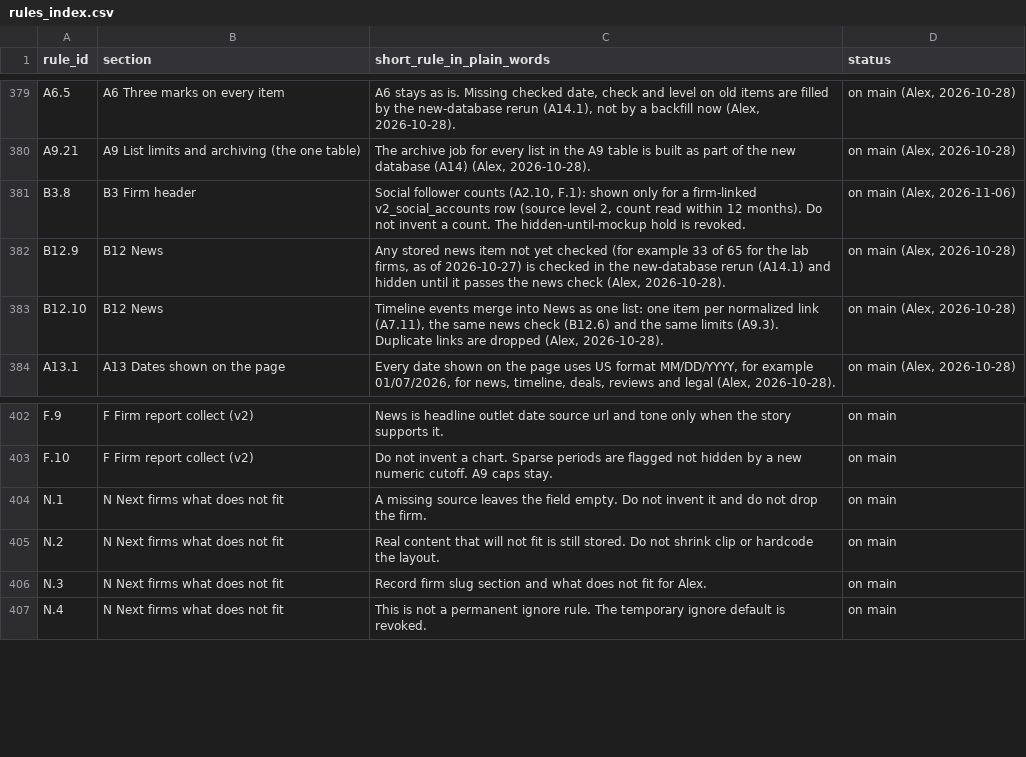
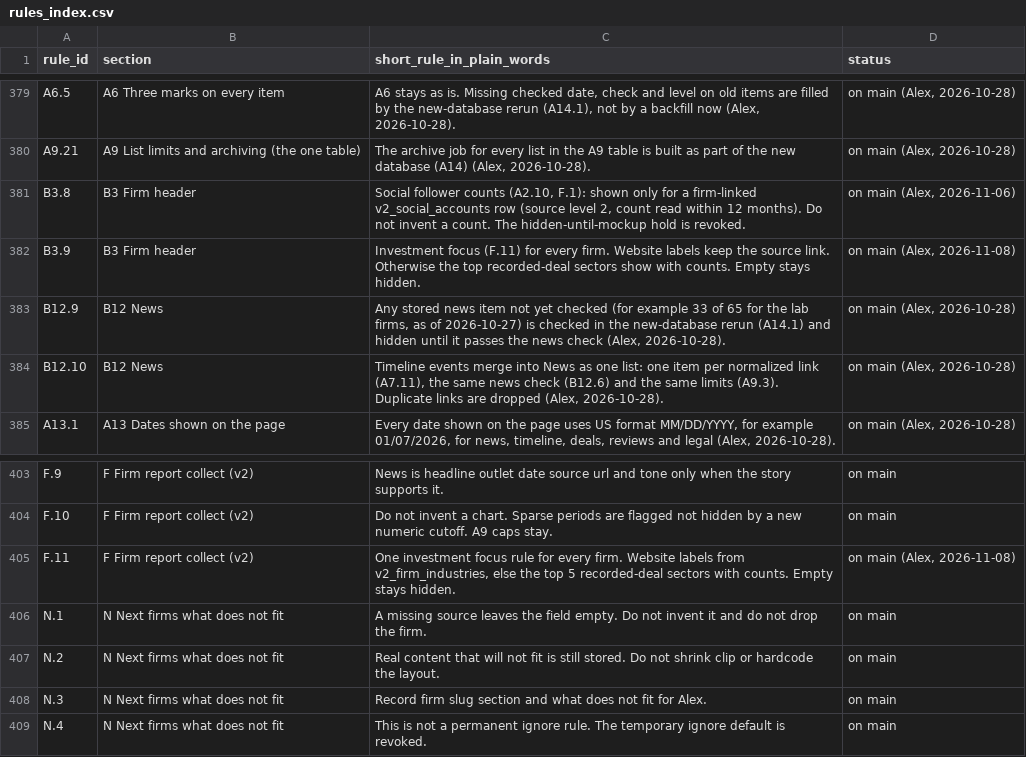
Before and after one commit to mindgame77/regrettamine, a CSV file: docs/rules_index.csv, drawn as a sheet; only a part is shown, gaps mark what is left out; the diff names each change by its address in the sheet, - before the commit and + after, or states it on an @@ line.

```diff
--- a/docs/rules_index.csv
+++ b/docs/rules_index.csv
+row 382: B3.9 | B3 Firm header | Investment focus (F.11) for every firm. Website labels keep the source link. Otherwise the top recorded-deal sectors show with counts. Empty stays hidden. | on main (Alex, 2026-11-08)
+row 405: F.11 | F Firm report collect (v2) | One investment focus rule for every firm. Website labels from v2_firm_industries, else the top 5 recorded-deal sectors with counts. Empty stays hidden. | on main (Alex, 2026-11-08)
```
Also changed, not shown: 8 other files.
